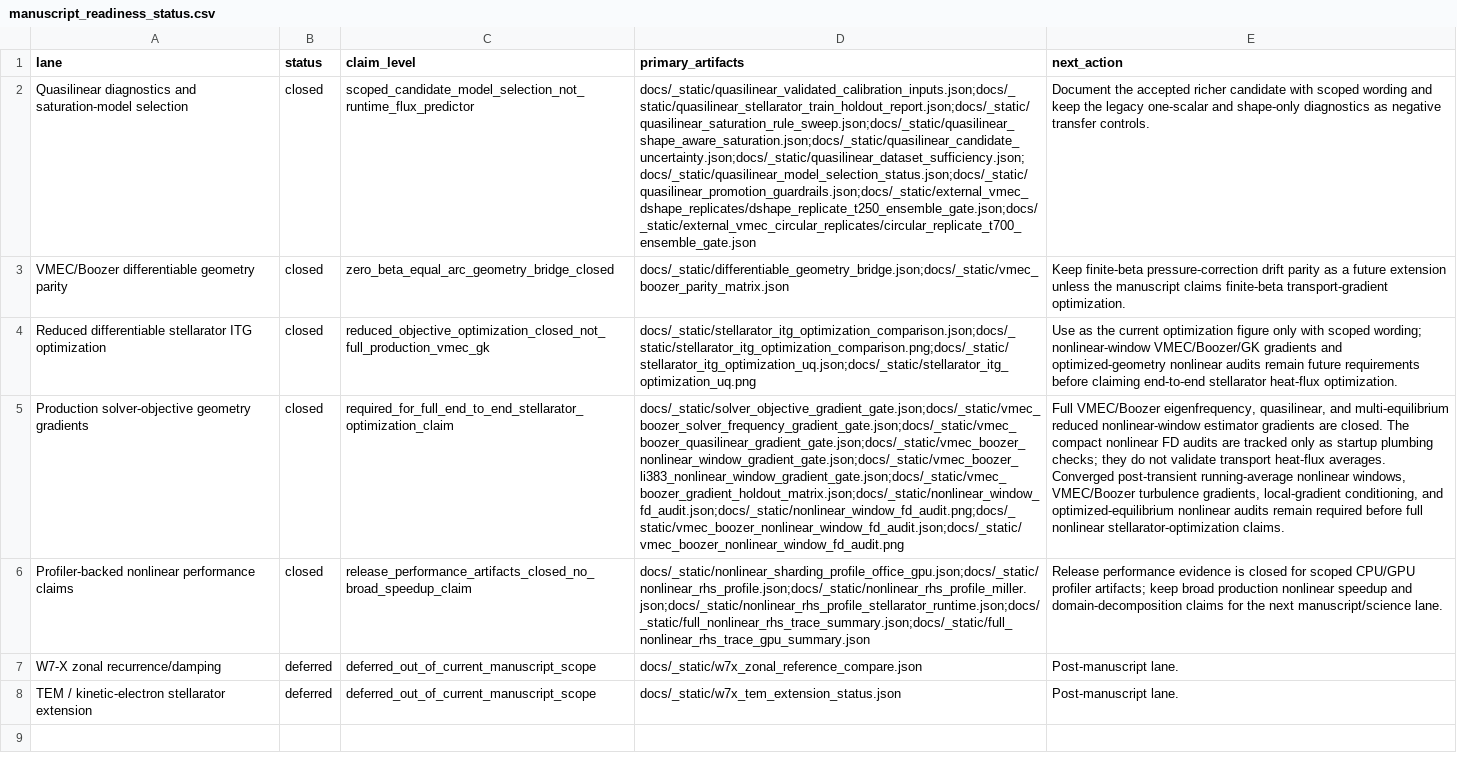
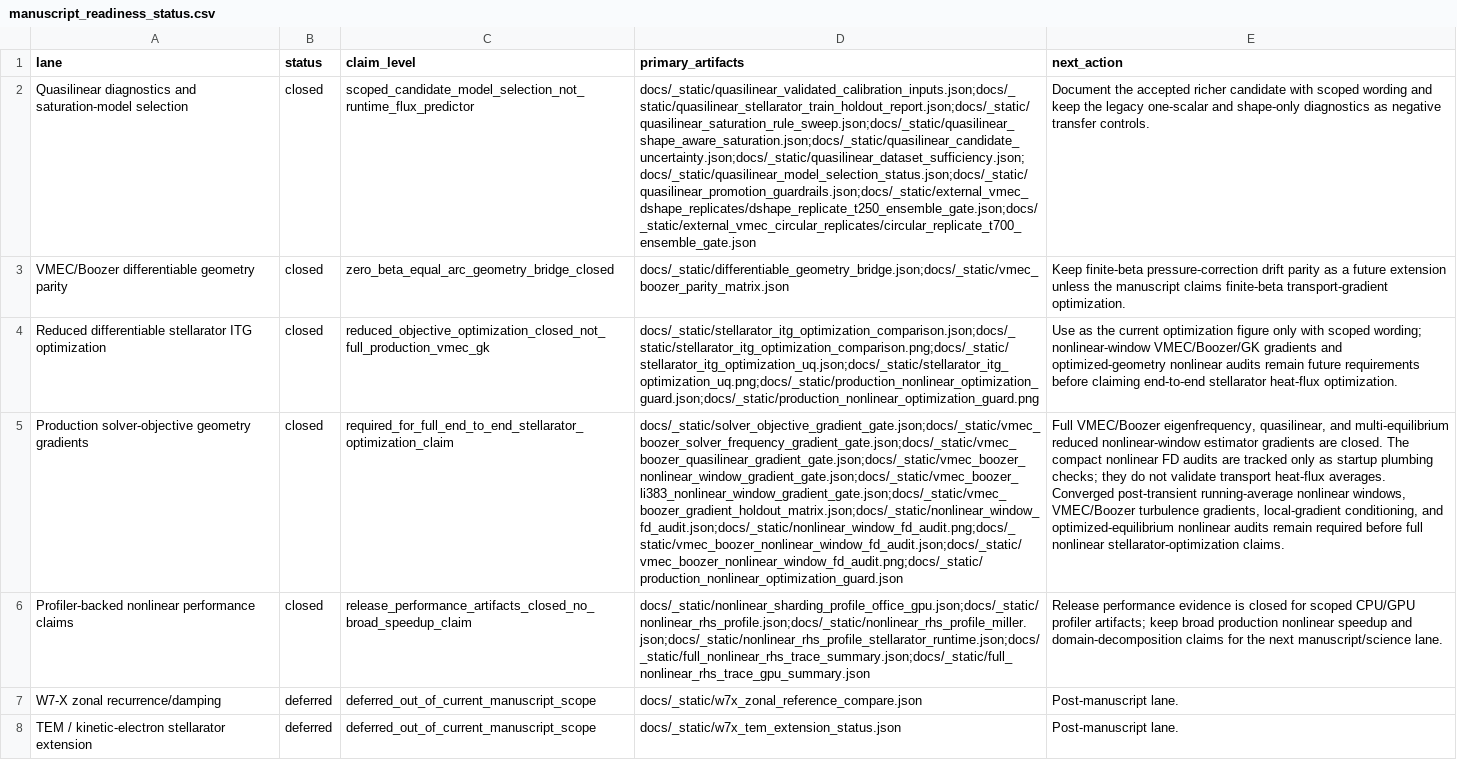
Before and after one commit to uwplasma/SPECTRAX-GK, a CSV file: docs/_static/manuscript_readiness_status.csv, drawn as a sheet; the diff names each change by its address in the sheet, - before the commit and + after, or states it on an @@ line.

Commit message:
Add production nonlinear optimization guard

```diff
--- a/docs/_static/manuscript_readiness_status.csv
+++ b/docs/_static/manuscript_readiness_status.csv
-D4 (primary_artifacts): docs/_static/stellarator_itg_optimization_comparison.json;docs/_static/stellarator_itg_optimization_comparison.png;docs/_static/stellarator_itg_optimization_uq.json;docs/_static/stellarator_itg_optimization_uq.png
+D4 (primary_artifacts): docs/_static/stellarator_itg_optimization_comparison.json;docs/_static/stellarator_itg_optimization_comparison.png;docs/_static/stellarator_itg_optimization_uq.json;docs/_static/stellarator_itg_optimization_uq.png;docs/_static/production_nonlinear_optimization_guard.json;docs/_static/production_nonlinear_optimization_guard.png
-D5 (primary_artifacts): docs/_static/solver_objective_gradient_gate.json;docs/_static/vmec_boozer_solver_frequency_gradient_gate.json;docs/_static/vmec_boozer_quasilinear_gradient_gate.json;docs/_static/vmec_boozer_nonlinear_window_gradient_gate.json;docs/_static/vmec_boozer_li383_nonlinear_window_gradient_gate.json;docs/_static/vmec_boozer_gradient_holdout_matrix.json;docs/_static/nonlinear_window_fd_audit.json;docs/_static/nonlinear_window_fd_audit.png;docs/_static/vmec_boozer_nonlinear_window_fd_audit.json;docs/_static/vmec_boozer_nonlinear_window_fd_audit.png
+D5 (primary_artifacts): docs/_static/solver_objective_gradient_gate.json;docs/_static/vmec_boozer_solver_frequency_gradient_gate.json;docs/_static/vmec_boozer_quasilinear_gradient_gate.json;docs/_static/vmec_boozer_nonlinear_window_gradient_gate.json;docs/_static/vmec_boozer_li383_nonlinear_window_gradient_gate.json;docs/_static/vmec_boozer_gradient_holdout_matrix.json;docs/_static/nonlinear_window_fd_audit.json;docs/_static/nonlinear_window_fd_audit.png;docs/_static/vmec_boozer_nonlinear_window_fd_audit.json;docs/_static/vmec_boozer_nonlinear_window_fd_audit.png;docs/_static/production_nonlinear_optimization_guard.json
```
Also changed, not shown: docs/_static/open_research_lane_status.csv, 34 other files.
